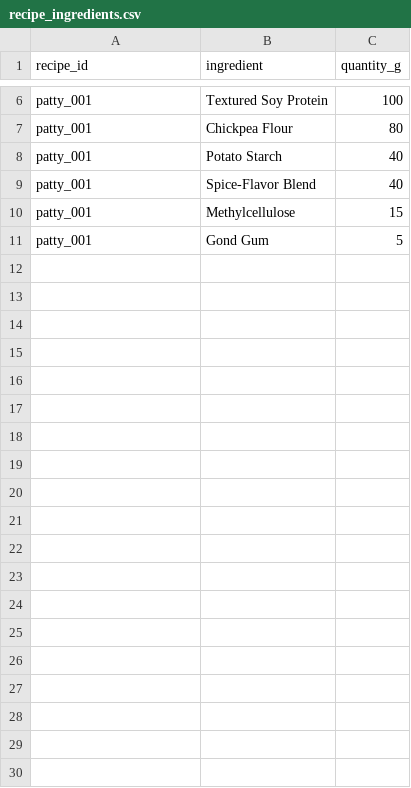
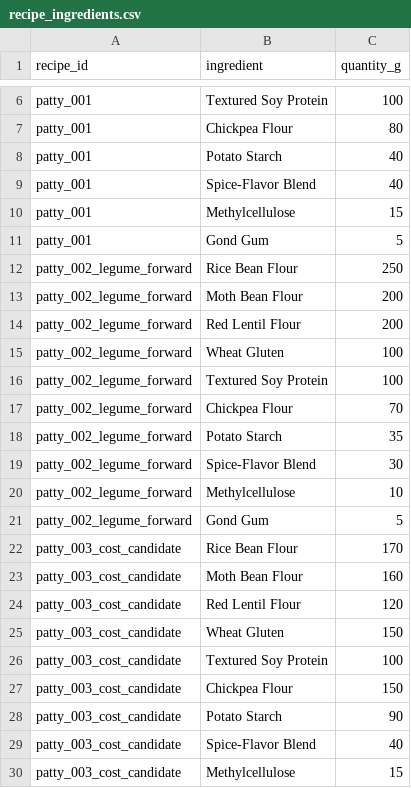
Before and after one commit to Aarav-S0406/Formulation-Copilot, a CSV file: data/reference/recipe_ingredients.csv, drawn as a sheet; only a part is shown, gaps mark what is left out; the diff covers the shown part only.

Commit message:
version 4

```diff
--- a/data/reference/recipe_ingredients.csv
+++ b/data/reference/recipe_ingredients.csv
@@ -11 +11,20 @@ patty_001,Methylcellulose,15
 patty_001,Gond Gum,5
+patty_002_legume_forward,Rice Bean Flour,250
+patty_002_legume_forward,Moth Bean Flour,200
+patty_002_legume_forward,Red Lentil Flour,200
+patty_002_legume_forward,Wheat Gluten,100
+patty_002_legume_forward,Textured Soy Protein,100
+patty_002_legume_forward,Chickpea Flour,70
+patty_002_legume_forward,Potato Starch,35
+patty_002_legume_forward,Spice-Flavor Blend,30
+patty_002_legume_forward,Methylcellulose,10
+patty_002_legume_forward,Gond Gum,5
+patty_003_cost_candidate,Rice Bean Flour,170
+patty_003_cost_candidate,Moth Bean Flour,160
+patty_003_cost_candidate,Red Lentil Flour,120
+patty_003_cost_candidate,Wheat Gluten,150
+patty_003_cost_candidate,Textured Soy Protein,100
+patty_003_cost_candidate,Chickpea Flour,150
+patty_003_cost_candidate,Potato Starch,90
+patty_003_cost_candidate,Spice-Flavor Blend,40
+patty_003_cost_candidate,Methylcellulose,15
```
Also changed, not shown: 11 added rows elsewhere in this file.
